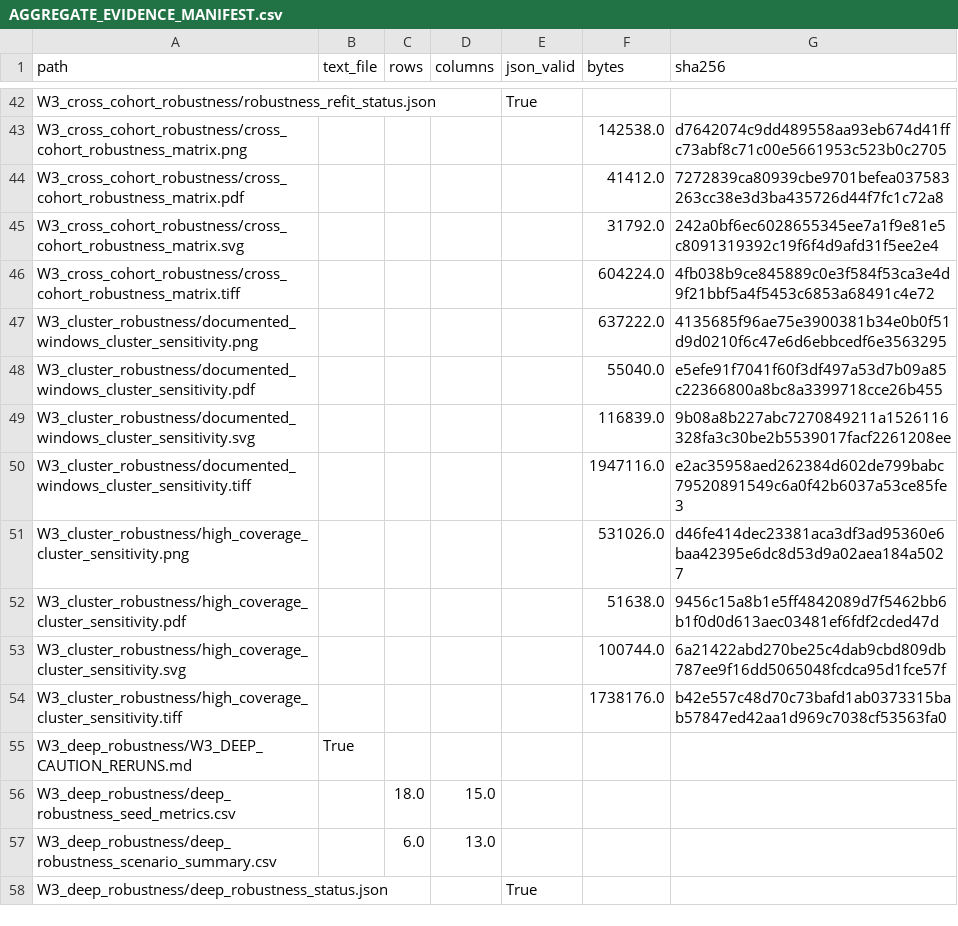
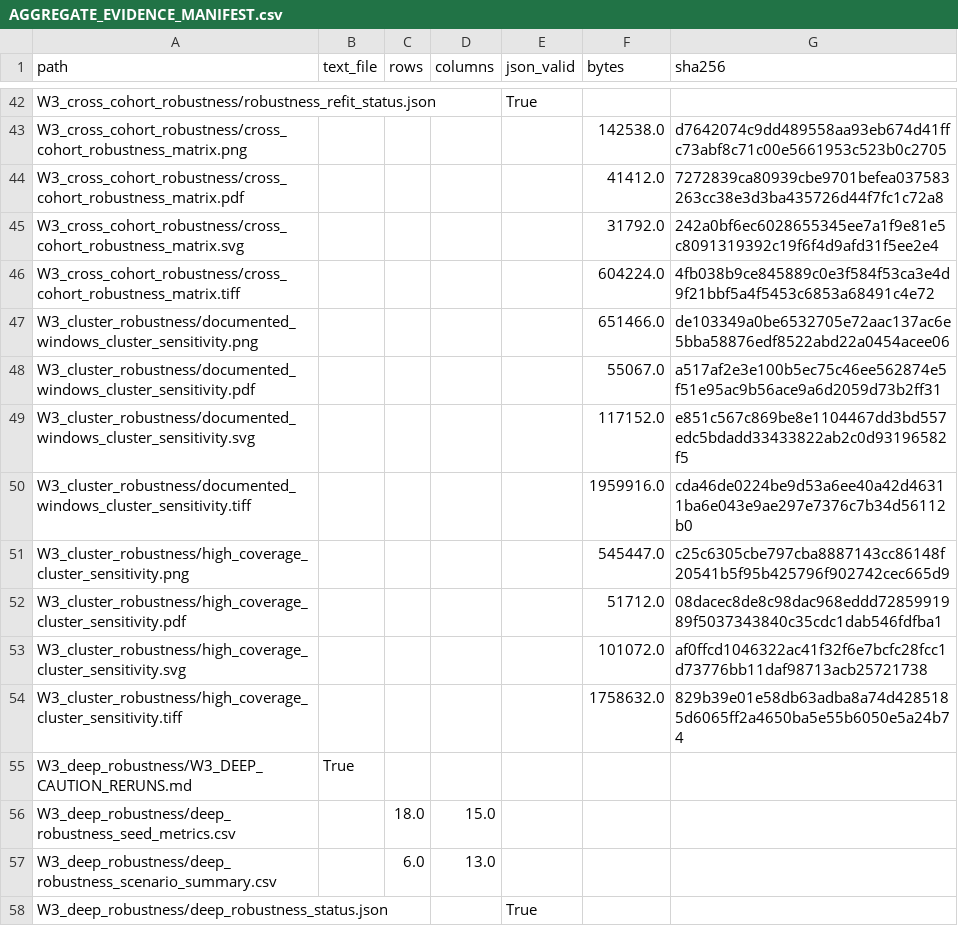
Before and after one commit to HaibooZhu/SA-AKI-Longitudinal-Subphenotyping, a CSV file: aggregate_results/AGGREGATE_EVIDENCE_MANIFEST.csv, drawn as a sheet; only a part is shown, gaps mark what is left out.

```diff
--- a/aggregate_results/AGGREGATE_EVIDENCE_MANIFEST.csv
+++ b/aggregate_results/AGGREGATE_EVIDENCE_MANIFEST.csv
@@ -46,10 +46,10 @@ W3_cross_cohort_robustness/cross_cohort_robustness_matrix.svg,,,,,31792.0,242a0b
 W3_cross_cohort_robustness/cross_cohort_robustness_matrix.tiff,,,,,604224.0,4fb038b9ce845889c0e3f584f53ca3e4d9f21bbf5a4f5453c6853a68491c4e72
-W3_cluster_robustness/documented_windows_cluster_sensitivity.png,,,,,637222.0,4135685f96ae75e3900381b34e0b0f51d9d0210f6c47e6d6ebbcedf6e3563295
-W3_cluster_robustness/documented_windows_cluster_sensitivity.pdf,,,,,55040.0,e5efe91f7041f60f3df497a53d7b09a85c22366800a8bc8a3399718cce26b455
-W3_cluster_robustness/documented_windows_cluster_sensitivity.svg,,,,,116839.0,9b08a8b227abc7270849211a1526116328fa3c30be2b5539017facf2261208ee
-W3_cluster_robustness/documented_windows_cluster_sensitivity.tiff,,,,,1947116.0,e2ac35958aed262384d602de799babc79520891549c6a0f42b6037a53ce85fe3
-W3_cluster_robustness/high_coverage_cluster_sensitivity.png,,,,,531026.0,d46fe414dec23381aca3df3ad95360e6baa42395e6dc8d53d9a02aea184a5027
-W3_cluster_robustness/high_coverage_cluster_sensitivity.pdf,,,,,51638.0,9456c15a8b1e5ff4842089d7f5462bb6b1f0d0d613aec03481ef6fdf2cded47d
-W3_cluster_robustness/high_coverage_cluster_sensitivity.svg,,,,,100744.0,6a21422abd270be25c4dab9cbd809db787ee9f16dd5065048fcdca95d1fce57f
-W3_cluster_robustness/high_coverage_cluster_sensitivity.tiff,,,,,1738176.0,b42e557c48d70c73bafd1ab0373315bab57847ed42aa1d969c7038cf53563fa0
+W3_cluster_robustness/documented_windows_cluster_sensitivity.png,,,,,651466.0,de103349a0be6532705e72aac137ac6e5bba58876edf8522abd22a0454acee06
+W3_cluster_robustness/documented_windows_cluster_sensitivity.pdf,,,,,55067.0,a517af2e3e100b5ec75c46ee562874e5f51e95ac9b56ace9a6d2059d73b2ff31
+W3_cluster_robustness/documented_windows_cluster_sensitivity.svg,,,,,117152.0,e851c567c869be8e1104467dd3bd557edc5bdadd33433822ab2c0d93196582f5
+W3_cluster_robustness/documented_windows_cluster_sensitivity.tiff,,,,,1959916.0,cda46de0224be9d53a6ee40a42d46311ba6e043e9ae297e7376c7b34d56112b0
+W3_cluster_robustness/high_coverage_cluster_sensitivity.png,,,,,545447.0,c25c6305cbe797cba8887143cc86148f20541b5f95b425796f902742cec665d9
+W3_cluster_robustness/high_coverage_cluster_sensitivity.pdf,,,,,51712.0,08dacec8de8c98dac968eddd7285991989f5037343840c35cdc1dab546fdfba1
+W3_cluster_robustness/high_coverage_cluster_sensitivity.svg,,,,,101072.0,af0ffcd1046322ac41f32f6e7bcfc28fcc1d73776bb11daf98713acb25721738
+W3_cluster_robustness/high_coverage_cluster_sensitivity.tiff,,,,,1758632.0,829b39e01e58db63adba8a74d4285185d6065ff2a4650ba5e55b6050e5a24b74
 W3_deep_robustness/W3_DEEP_CAUTION_RERUNS.md,True,,,,,
```
Also changed, not shown: aggregate_results/W11_figure_qa/figure_export_manifest.csv, revision_analysis/07_tables_figures/figure_visual_review.csv, 16 other files.
